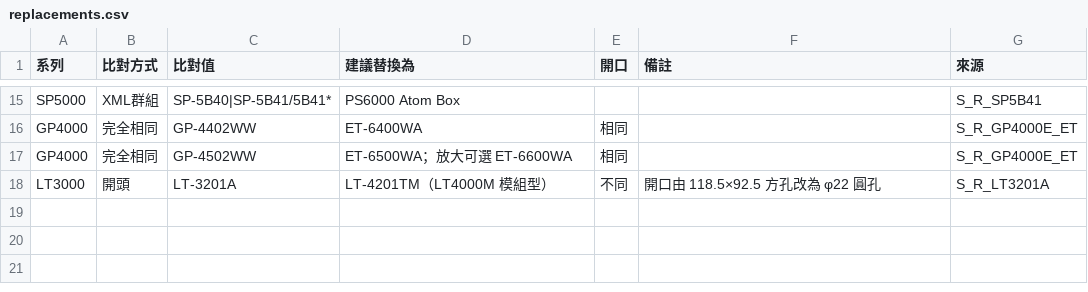
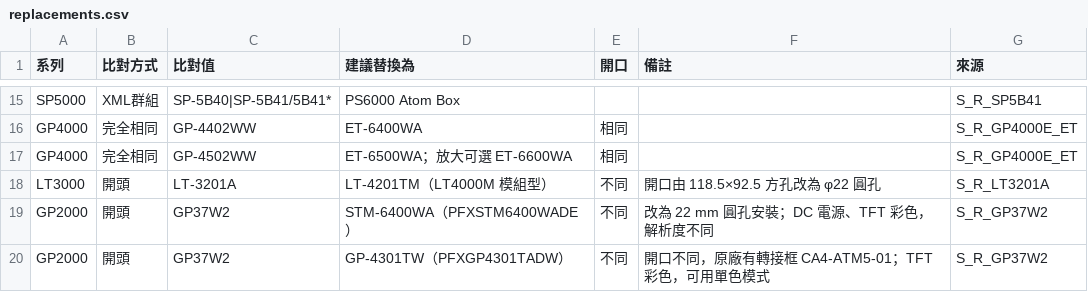
Before and after one commit to kikiqqp/proface-hmi-selector, a CSV file: data/csv/replacements.csv, drawn as a sheet; only a part is shown, gaps mark what is left out; the diff names each change by its address in the sheet, - before the commit and + after, or states it on an @@ line.

Commit message:
GP37W2 原廠替換：STM-6400WA、GP-4301TW

```diff
--- a/data/csv/replacements.csv
+++ b/data/csv/replacements.csv
+row 19: GP2000 | 開頭 | GP37W2 | STM-6400WA（PFXSTM6400WADE） | 不同 | 改為 22 mm 圓孔安裝；DC 電源、TFT 彩色，解析度不同 | S_R_GP37W2
+row 20: GP2000 | 開頭 | GP37W2 | GP-4301TW（PFXGP4301TADW） | 不同 | 開口不同，原廠有轉接框 CA4-ATM5-01；TFT 彩色，可用單色模式 | S_R_GP37W2
```
